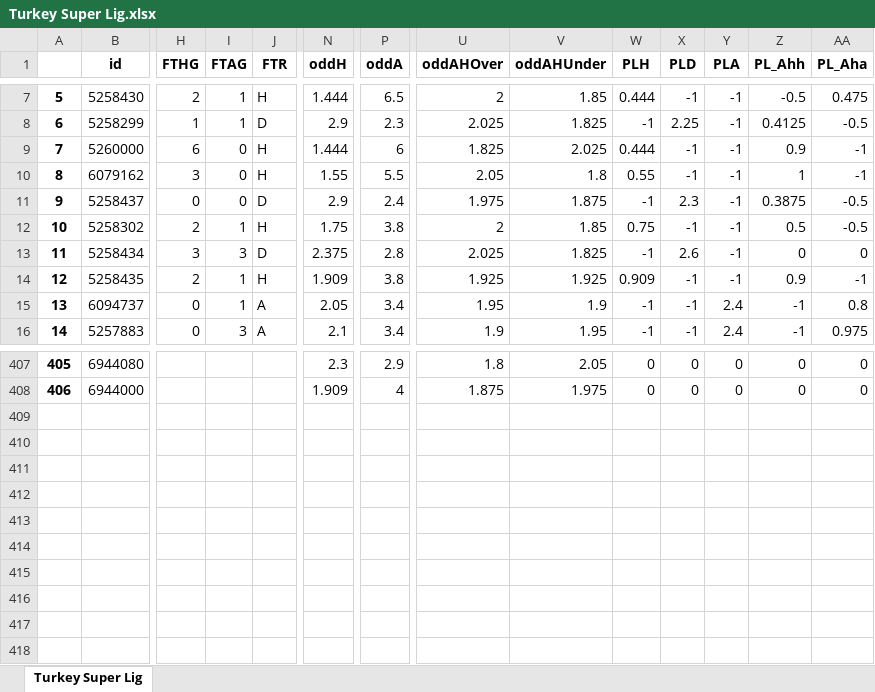
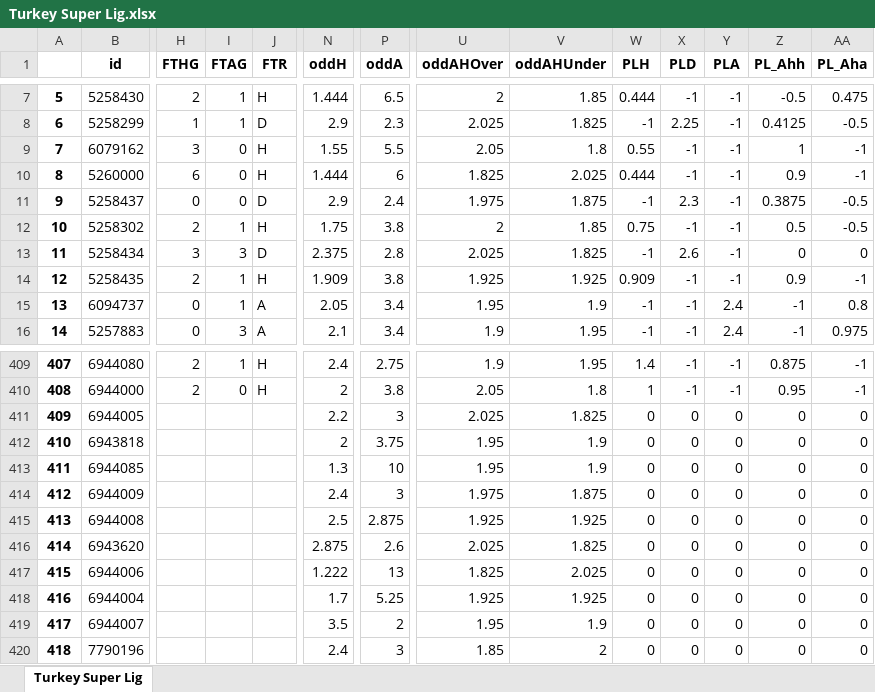
Before and after one commit to pedrogxbet/footdata, an Excel workbook: Turkey Super Lig/Turkey Super Lig.xlsx, sheet Turkey Super Lig, drawn as a sheet; only a part is shown, gaps mark what is left out; values as stored, in another font and other column widths than the file's, no borders; addresses are those after the commit; rows hold the shown columns only; the diff covers the shown part only; the diff names each change by its address in the sheet, - before the commit and + after, or states it on an @@ line.

```diff
--- a/Turkey Super Lig/Turkey Super Lig.xlsx (sheet Turkey Super Lig)
+++ b/Turkey Super Lig/Turkey Super Lig.xlsx (sheet Turkey Super Lig)
@@ row 10 moved to row 9: 7 @@
@@ column A renumbered between rows 10 and 410 @@
-H409:H410 (FTHG): (empty)
+H409:H410 (FTHG): 2
-I409 (FTAG): (empty)
+I409 (FTAG): 1
-J409:J410 (FTR): (empty)
+J409:J410 (FTR): H
-N409 (oddH): 2.3
+N409 (oddH): 2.4
-P409 (oddA): 2.9
+P409 (oddA): 2.75
-U409 (oddAHOver): 1.8
+U409 (oddAHOver): 1.9
-V409 (oddAHUnder): 2.05
+V409 (oddAHUnder): 1.95
-W409 (PLH): 0
+W409 (PLH): 1.4
-X409:X410 (PLD): 0
+X409:X410 (PLD): -1
-Y409:Y410 (PLA): 0
+Y409:Y410 (PLA): -1
-Z409 (PL_Ahh): 0
+Z409 (PL_Ahh): 0.875
-AA409:AA410 (PL_Aha): 0
+AA409:AA410 (PL_Aha): -1
-I410 (FTAG): (empty)
+I410 (FTAG): 0
-N410 (oddH): 1.909
+N410 (oddH): 2
-P410 (oddA): 4
+P410 (oddA): 3.8
-U410 (oddAHOver): 1.875
+U410 (oddAHOver): 2.05
-V410 (oddAHUnder): 1.975
+V410 (oddAHUnder): 1.8
-W410 (PLH): 0
+W410 (PLH): 1
-Z410 (PL_Ahh): 0
+Z410 (PL_Ahh): 0.95
+row 411: 409 | 6944005 |  |  |  | 2.2 | 3 | 2.025 | 1.825 | 0 | 0 | 0 | 0 | 0
+row 412: 410 | 6943818 |  |  |  | 2 | 3.75 | 1.95 | 1.9 | 0 | 0 | 0 | 0 | 0
+row 413: 411 | 6944085 |  |  |  | 1.3 | 10 | 1.95 | 1.9 | 0 | 0 | 0 | 0 | 0
+row 414: 412 | 6944009 |  |  |  | 2.4 | 3 | 1.975 | 1.875 | 0 | 0 | 0 | 0 | 0
+row 415: 413 | 6944008 |  |  |  | 2.5 | 2.875 | 1.925 | 1.925 | 0 | 0 | 0 | 0 | 0
+row 416: 414 | 6943620 |  |  |  | 2.875 | 2.6 | 2.025 | 1.825 | 0 | 0 | 0 | 0 | 0
+row 417: 415 | 6944006 |  |  |  | 1.222 | 13 | 1.825 | 2.025 | 0 | 0 | 0 | 0 | 0
+row 418: 416 | 6944004 |  |  |  | 1.7 | 5.25 | 1.925 | 1.925 | 0 | 0 | 0 | 0 | 0
+row 419: 417 | 6944007 |  |  |  | 3.5 | 2 | 1.95 | 1.9 | 0 | 0 | 0 | 0 | 0
+row 420: 418 | 7790196 |  |  |  | 2.4 | 3 | 1.85 | 2 | 0 | 0 | 0 | 0 | 0
```
Also changed, not shown: 3 added rows, 1 removed row, 65 moved rows and 35 edited cells elsewhere in this sheet, England Championship/England Championship.xlsx, Germany 3Liga/Germany 3Liga.xlsx, 39 other files.
